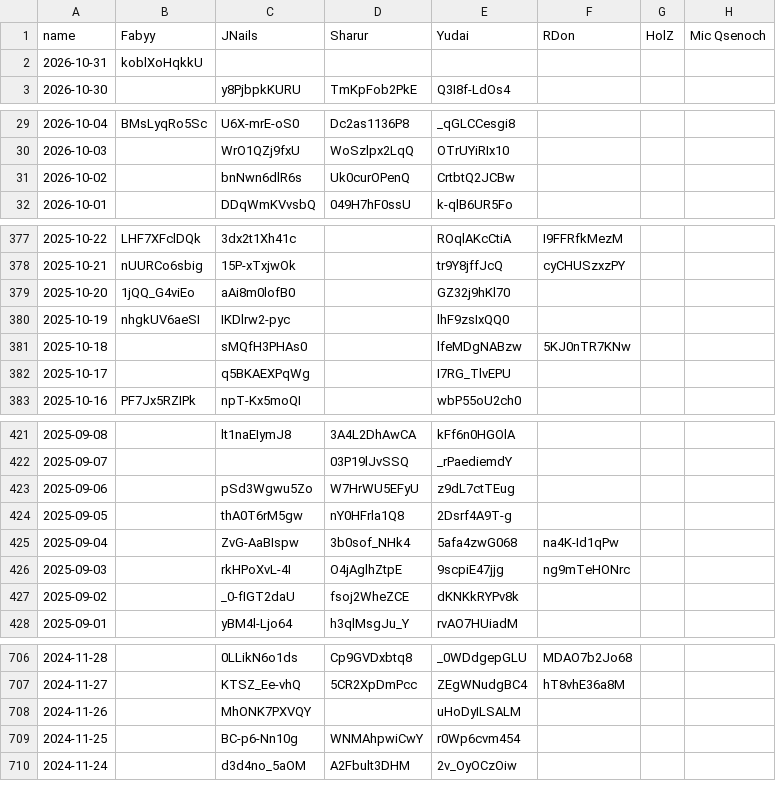
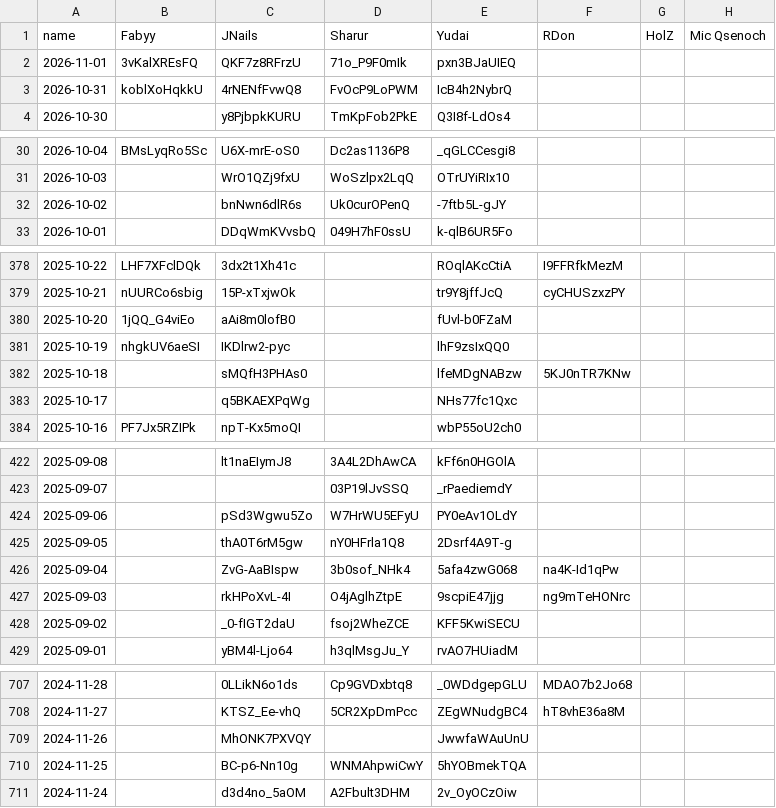
Before and after one commit to Fabian-Balzer/Randomkingdominion, a CSV file: static/other/yt_dailies_ids.csv, drawn as a sheet; only a part is shown, gaps mark what is left out; the diff covers the shown part only.

```diff
--- a/static/other/yt_dailies_ids.csv
+++ b/static/other/yt_dailies_ids.csv
@@ -1,3 +1,4 @@
 name;Fabyy;JNails;Sharur;Yudai;RDon;HolZ;Mic Qsenoch
-2026-10-31;koblXoHqkkU;;;;;;
+2026-11-01;3vKalXREsFQ;QKF7z8RFrzU;71o_P9F0mIk;pxn3BJaUIEQ;;;
+2026-10-31;koblXoHqkkU;4rNENfFvwQ8;FvOcP9LoPWM;IcB4h2NybrQ;;;
 2026-10-30;;y8PjbpkKURU;TmKpFob2PkE;Q3I8f-LdOs4;;;
@@ -30,3 +31,3 @@ name;Fabyy;JNails;Sharur;Yudai;RDon;HolZ;Mic Qsenoch
 2026-10-03;;WrO1QZj9fxU;WoSzlpx2LqQ;OTrUYiRIx10;;;
-2026-10-02;;bnNwn6dlR6s;Uk0curOPenQ;CrtbtQ2JCBw;;;
+2026-10-02;;bnNwn6dlR6s;Uk0curOPenQ;-7ftb5L-gJY;;;
 2026-10-01;;DDqWmKVvsbQ;049H7hF0ssU;k-qlB6UR5Fo;;;
@@ -378,6 +379,6 @@ name;Fabyy;JNails;Sharur;Yudai;RDon;HolZ;Mic Qsenoch
 2025-10-21;nUURCo6sbig;15P-xTxjwOk;;tr9Y8jffJcQ;cyCHUSzxzPY;;
-2025-10-20;1jQQ_G4viEo;aAi8m0lofB0;;GZ32j9hKl70;;;
+2025-10-20;1jQQ_G4viEo;aAi8m0lofB0;;fUvl-b0FZaM;;;
 2025-10-19;nhgkUV6aeSI;IKDlrw2-pyc;;lhF9zsIxQQ0;;;
 2025-10-18;;sMQfH3PHAs0;;lfeMDgNABzw;5KJ0nTR7KNw;;
-2025-10-17;;q5BKAEXPqWg;;I7RG_TlvEPU;;;
+2025-10-17;;q5BKAEXPqWg;;NHs77fc1Qxc;;;
 2025-10-16;PF7Jx5RZIPk;npT-Kx5moQI;;wbP55oU2ch0;;;
@@ -422,3 +423,3 @@ name;Fabyy;JNails;Sharur;Yudai;RDon;HolZ;Mic Qsenoch
 2025-09-07;;;03P19lJvSSQ;_rPaediemdY;;;
-2025-09-06;;pSd3Wgwu5Zo;W7HrWU5EFyU;z9dL7ctTEug;;;
+2025-09-06;;pSd3Wgwu5Zo;W7HrWU5EFyU;PY0eAv1OLdY;;;
 2025-09-05;;thA0T6rM5gw;nY0HFrla1Q8;2Dsrf4A9T-g;;;
@@ -426,3 +427,3 @@ name;Fabyy;JNails;Sharur;Yudai;RDon;HolZ;Mic Qsenoch
 2025-09-03;;rkHPoXvL-4I;O4jAglhZtpE;9scpiE47jjg;ng9mTeHONrc;;
-2025-09-02;;_0-fIGT2daU;fsoj2WheZCE;dKNKkRYPv8k;;;
+2025-09-02;;_0-fIGT2daU;fsoj2WheZCE;KFF5KwiSECU;;;
 2025-09-01;;yBM4l-Ljo64;h3qlMsgJu_Y;rvAO7HUiadM;;;
@@ -707,4 +708,4 @@ name;Fabyy;JNails;Sharur;Yudai;RDon;HolZ;Mic Qsenoch
 2024-11-27;;KTSZ_Ee-vhQ;5CR2XpDmPcc;ZEgWNudgBC4;hT8vhE36a8M;;
-2024-11-26;;MhONK7PXVQY;;uHoDyILSALM;;;
-2024-11-25;;BC-p6-Nn10g;WNMAhpwiCwY;r0Wp6cvm454;;;
+2024-11-26;;MhONK7PXVQY;;JwwfaWAuUnU;;;
+2024-11-25;;BC-p6-Nn10g;WNMAhpwiCwY;5hYOBmekTQA;;;
 2024-11-24;;d3d4no_5aOM;A2Fbult3DHM;2v_OyOCzOiw;;;
```
Also changed, not shown: 8 edited cells elsewhere in this file, 3 other files.
